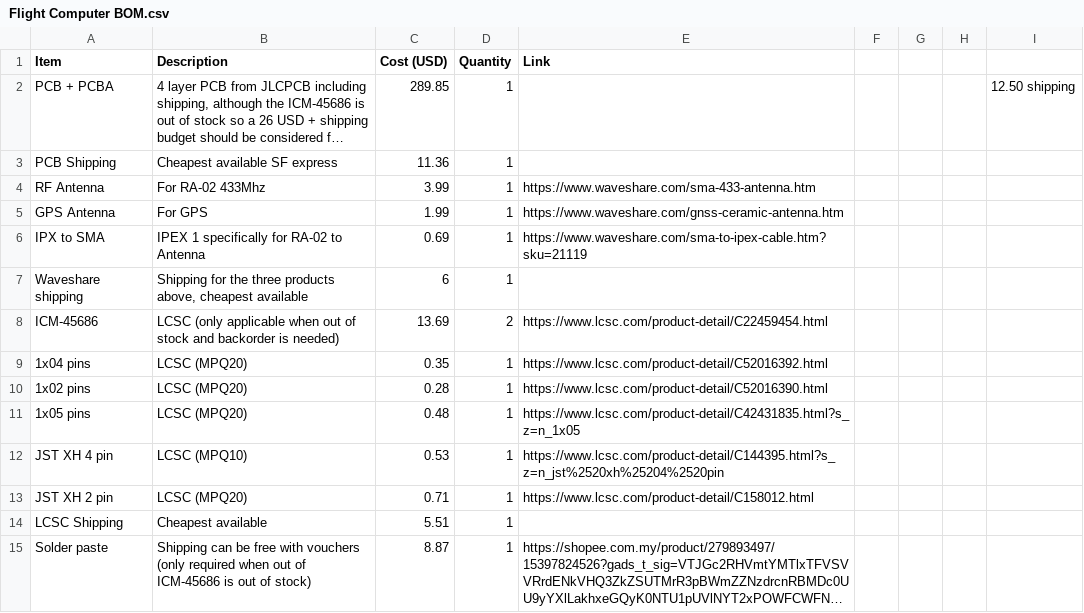
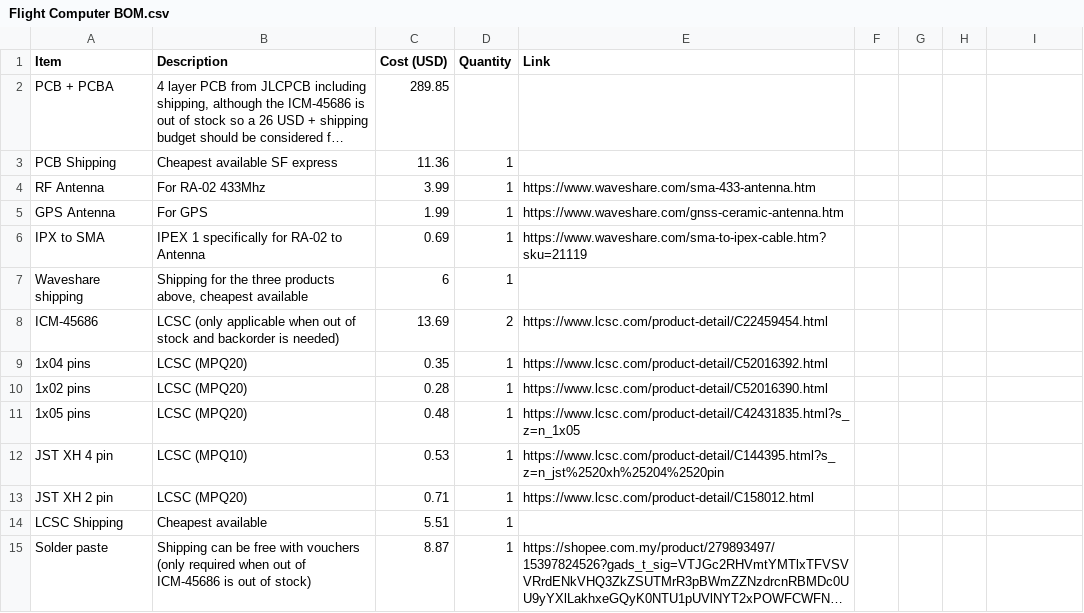
Before and after one commit to kian-cheng/Advanced-Flight-Computer, a CSV file: Flight Computer BOM.csv, drawn as a sheet; long unchanged cells end in …; the diff names each change by its address in the sheet, - before the commit and + after, or states it on an @@ line.

Commit message:
Update Flight Computer BOM.csv

```diff
--- a/Flight Computer BOM.csv
+++ b/Flight Computer BOM.csv
-D2 (Quantity): 1
+D2 (Quantity): (empty)
-I2: 12.50 shipping
+I2: (empty)
```
